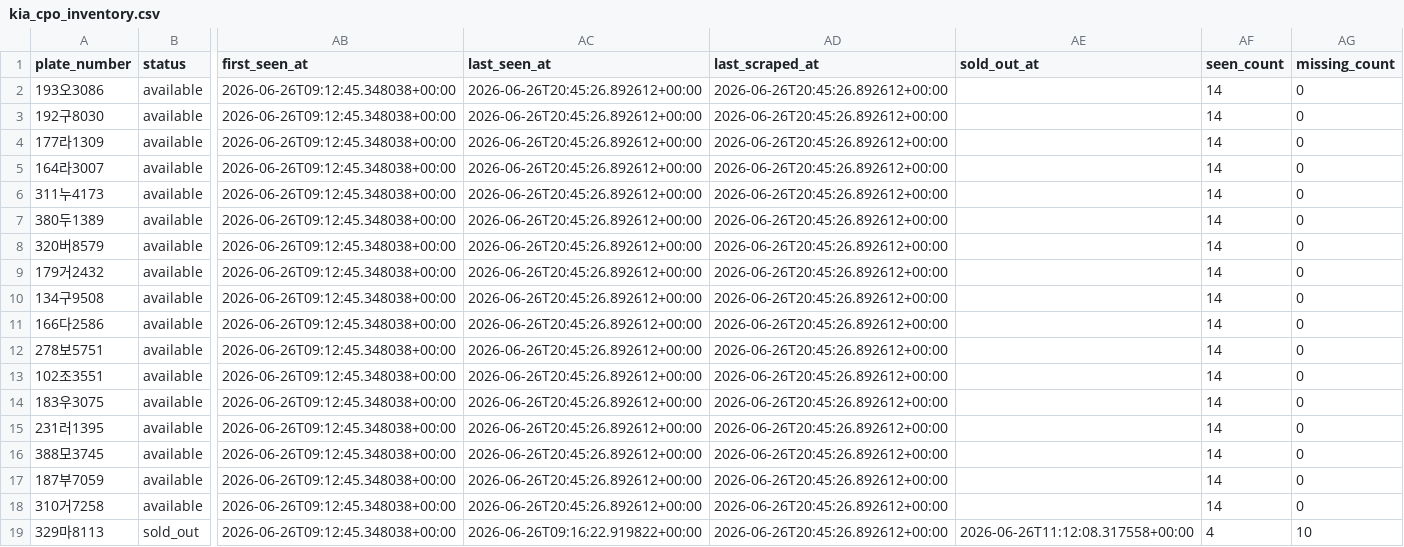
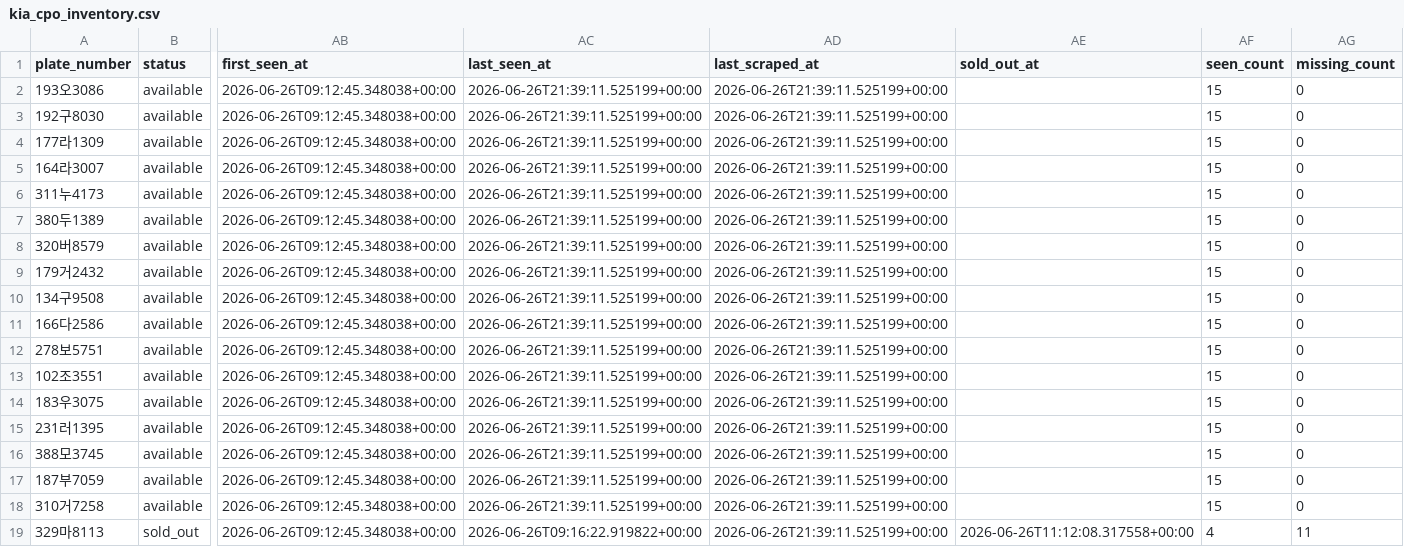
Before and after one commit to hongseok-lee/kia_cpo, a CSV file: db/kia_cpo_inventory.csv, drawn as a sheet; only a part is shown, gaps mark what is left out; the diff names each change by its address in the sheet, - before the commit and + after, or states it on an @@ line.

```diff
--- a/db/kia_cpo_inventory.csv
+++ b/db/kia_cpo_inventory.csv
-AC2:AC18 (last_seen_at): 2026-06-26T20:45:26.892612+00:00
+AC2:AC18 (last_seen_at): 2026-06-26T21:39:11.525199+00:00
-AD2:AD19 (last_scraped_at): 2026-06-26T20:45:26.892612+00:00
+AD2:AD19 (last_scraped_at): 2026-06-26T21:39:11.525199+00:00
-AF2:AF18 (seen_count): 14
+AF2:AF18 (seen_count): 15
-AG19 (missing_count): 10
+AG19 (missing_count): 11
```
Also changed, not shown: 1 other file.
